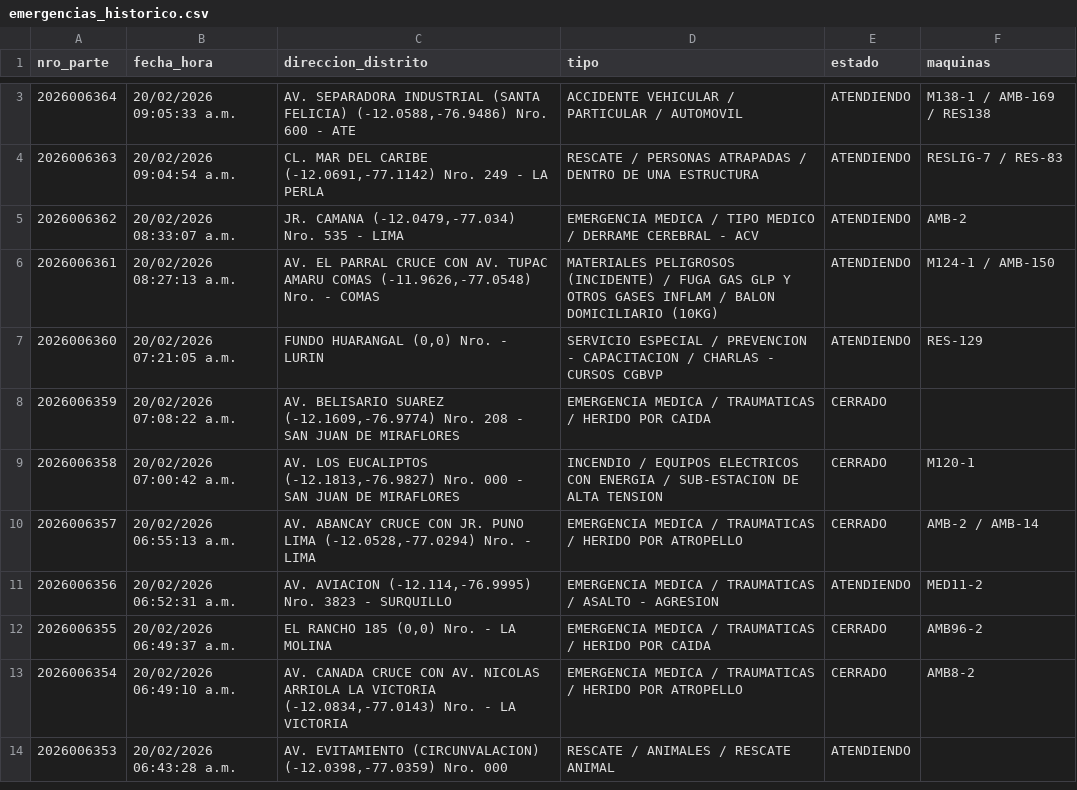
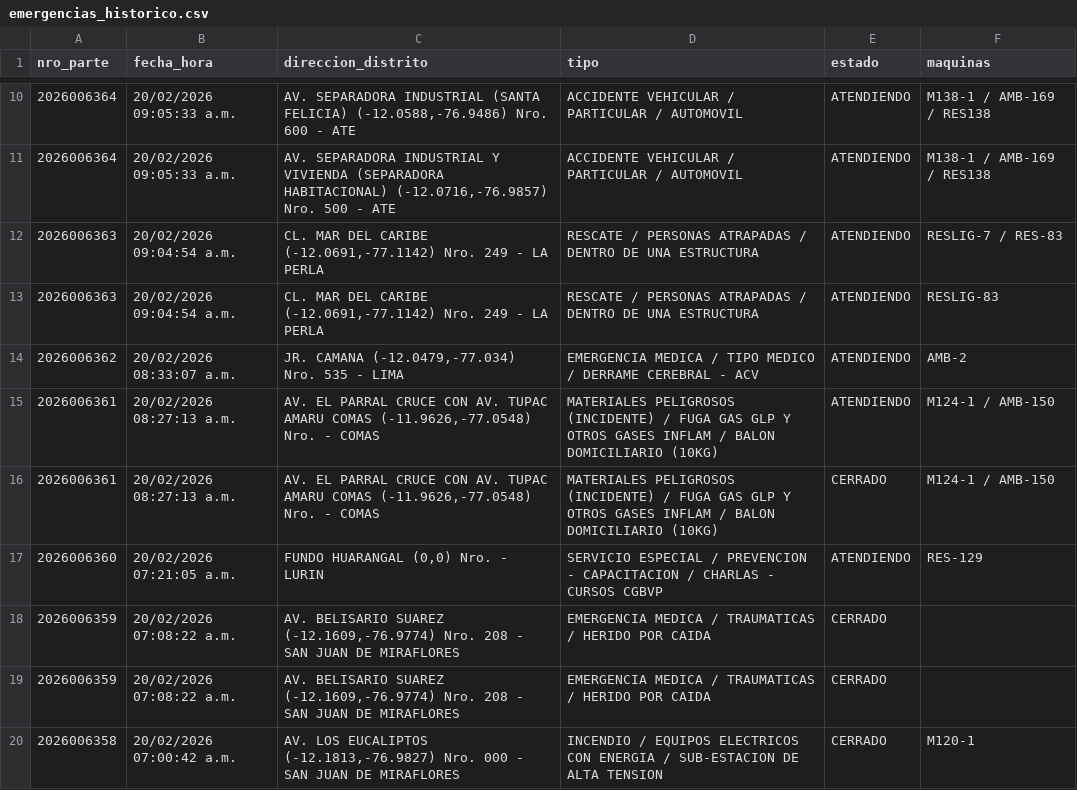
Before and after one commit to KenjiroMuriell/datamart_cgbvp, a CSV file: salida/emergencias_historico.csv, drawn as a sheet; only a part is shown, gaps mark what is left out; the shorter side is filled out with more unchanged rows; the diff covers the shown part only; the diff names each change by its address in the sheet, - before the commit and + after, or states it on an @@ line.

```diff
--- a/salida/emergencias_historico.csv
+++ b/salida/emergencias_historico.csv
+row 11: 2026006364 | 20/02/2026 09:05:33 a.m. | AV. SEPARADORA INDUSTRIAL Y VIVIENDA (SEPARADORA HABITACIONAL) (-12.0716,-76.9857) Nro. 500 - ATE | ACCIDENTE VEHICULAR / PARTICULAR / AUTOMOVIL | ATENDIENDO | M138-1 / AMB-169 / RES138
+row 13: 2026006363 | 20/02/2026 09:04:54 a.m. | CL. MAR DEL CARIBE (-12.0691,-77.1142) Nro. 249 - LA PERLA | RESCATE / PERSONAS ATRAPADAS / DENTRO DE UNA ESTRUCTURA | ATENDIENDO | RESLIG-83
+row 16: 2026006361 | 20/02/2026 08:27:13 a.m. | AV. EL PARRAL CRUCE CON AV. TUPAC AMARU COMAS (-11.9626,-77.0548) Nro. - COMAS | MATERIALES PELIGROSOS (INCIDENTE) / FUGA GAS GLP Y OTROS GASES INFLAM / BALON DOMICILIARIO (10KG) | CERRADO | M124-1 / AMB-150
+row 18: 2026006359 | 20/02/2026 07:08:22 a.m. | AV. BELISARIO SUAREZ (-12.1609,-76.9774) Nro. 208 - SAN JUAN DE MIRAFLORES | EMERGENCIA MEDICA / TRAUMATICAS / HERIDO POR CAIDA | CERRADO
```
Also changed, not shown: 7 added rows, 1 removed row and 2 edited cells elsewhere in this file.
